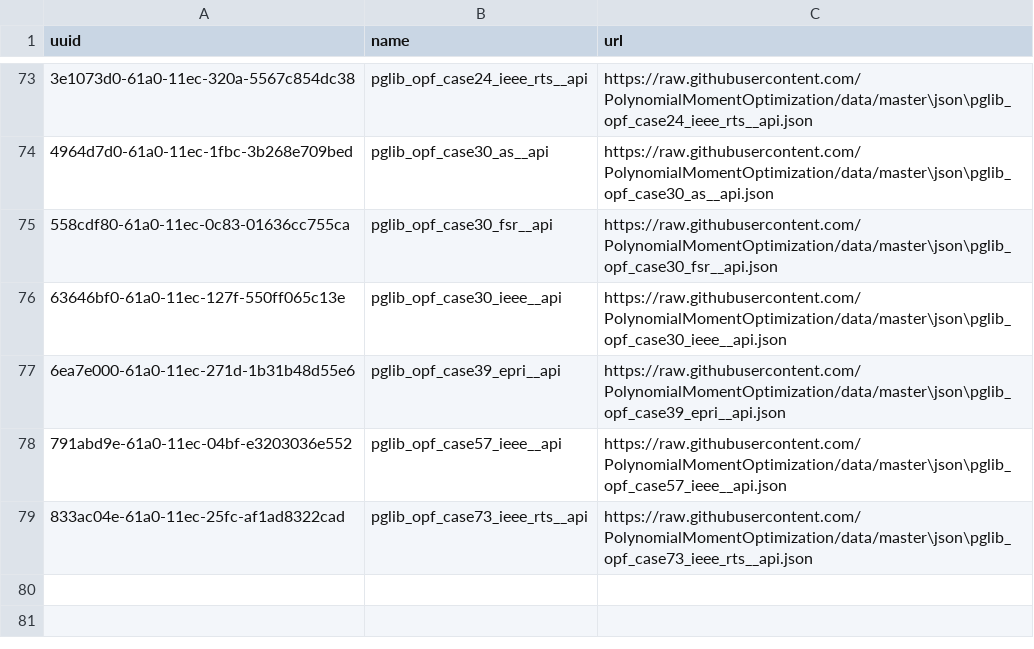
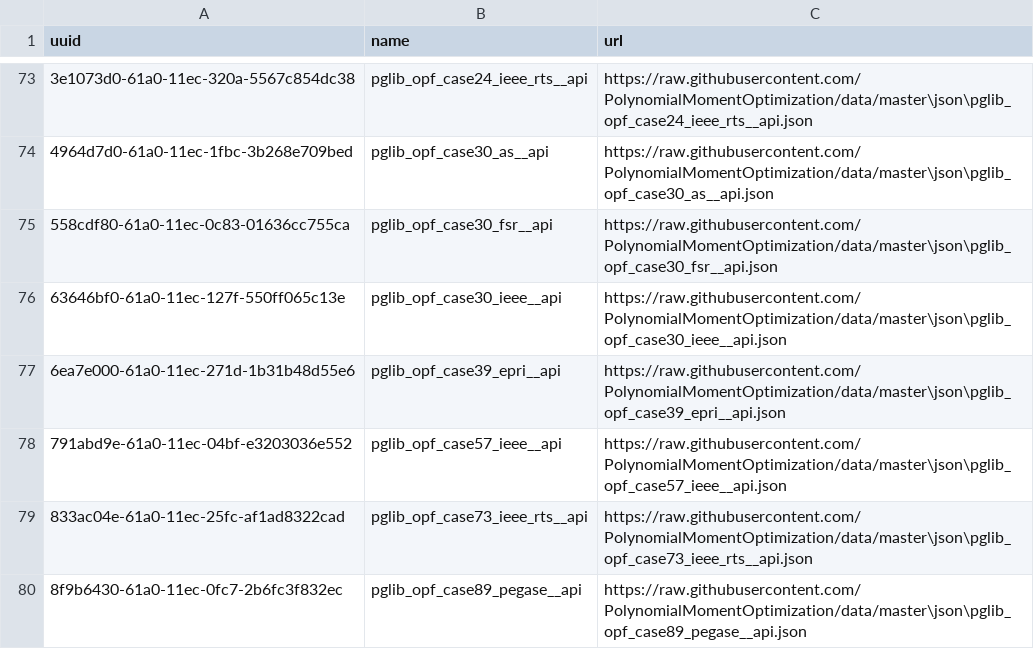
Before and after one commit to PolynomialMomentOptimization/data, a CSV file: registries/index-pmo.csv, drawn as a sheet; only a part is shown, gaps mark what is left out; the diff names each change by its address in the sheet, - before the commit and + after, or states it on an @@ line.

Commit message:
add to index pglib_opf_case89_pegase__api.json

```diff
--- a/registries/index-pmo.csv
+++ b/registries/index-pmo.csv
+row 80: 8f9b6430-61a0-11ec-0fc7-2b6fc3f832ec | pglib_opf_case89_pegase__api | https://raw.githubusercontent.com/PolynomialMomentOptimization/data/master\json\pglib_opf_case89_pegase__api.json
```
